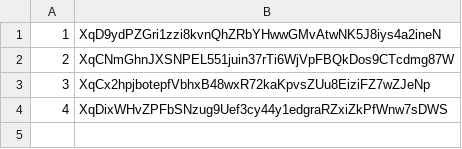
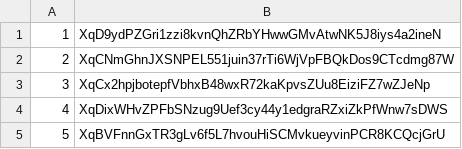
Before and after one commit to hgminerva/web3-asset-vesting, a CSV file: client/live/contracts.csv, drawn as a sheet; the diff names each change by its address in the sheet, - before the commit and + after, or states it on an @@ line.

Commit message:
Contract5 addresses uploaded

```diff
--- a/client/live/contracts.csv
+++ b/client/live/contracts.csv
+row 5: 5 | XqBVFnnGxTR3gLv6f5L7hvouHiSCMvkueyvinPCR8KCQcjGrU
```
Also changed, not shown: 3 other files.
